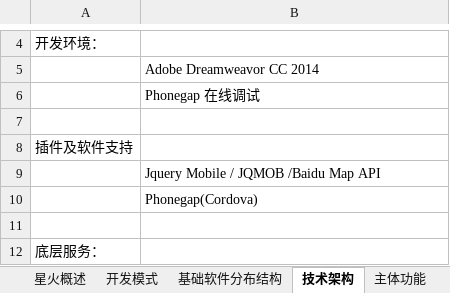
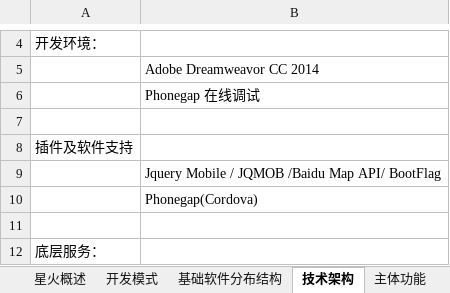
Before and after one commit to flyingdeep/StarFire, an Excel workbook: document/基本方案及设计.xlsx, sheet 技术架构, drawn as a sheet; only a part is shown, gaps mark what is left out; values as stored, in another font and other column widths than the file's, no borders; the diff names each change by its address in the sheet, - before the commit and + after, or states it on an @@ line.

```diff
--- a/document/基本方案及设计.xlsx (sheet 技术架构)
+++ b/document/基本方案及设计.xlsx (sheet 技术架构)
-B9: Jquery Mobile / JQMOB /Baidu Map API
+B9: Jquery Mobile / JQMOB /Baidu Map API/ BootFlag
```
Also changed, not shown: sheet 主体功能, other sheet tabs, charts or pictures.
